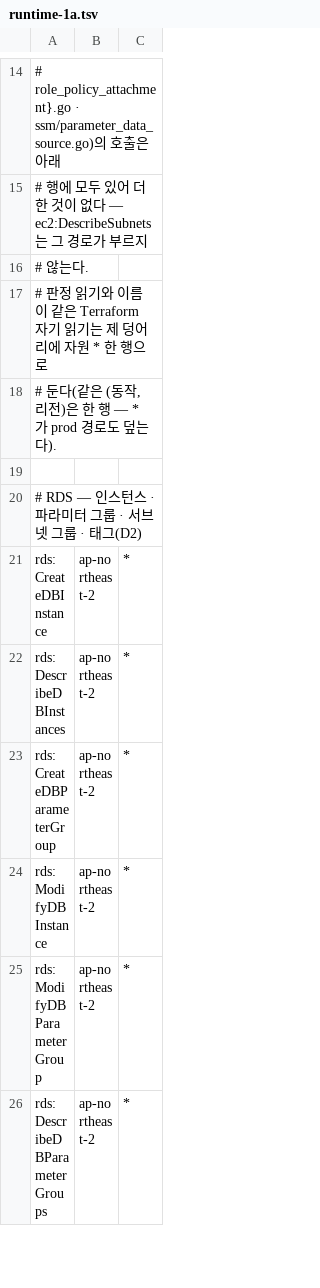
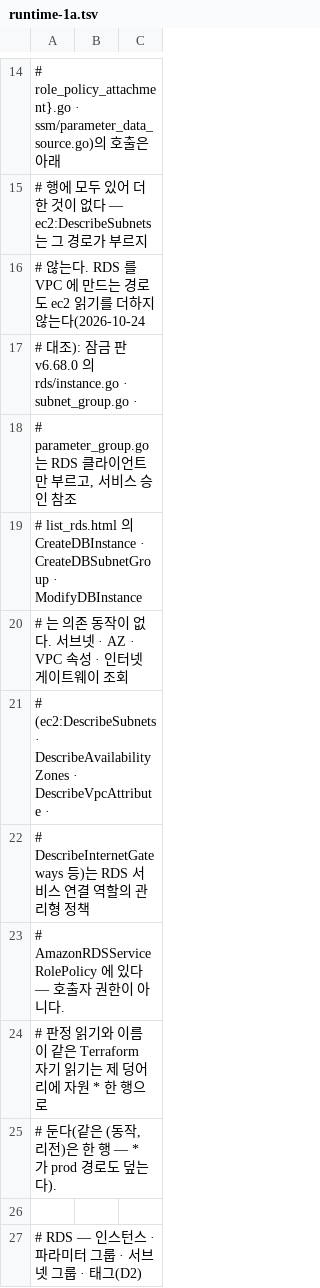
Before and after one commit to 3K-PokeClip/PokeClip-mono, a TSV file: infra/terraform/scripts/precheck/data/stage_actions/runtime-1a.tsv, drawn as a sheet; only a part is shown, gaps mark what is left out; the shorter side is filled out with more unchanged rows.

Commit message:
fix(infra): 종결 검수 r1 — 실행기 명령 경로 · 관리형 마스터 비밀을 2-3 판정에 (POK-304)
- prod-instance 행: Environment=prod 태그로 푼 EC2 인스턴스에 dev 주체의
  ssm:SendCommand · ssm:StartSession 을 묻는다. PassRole 행은 새 상자를
  띄우는 길만 받아, 켜진 실행기에 명령을 보내 마스터 비밀을 읽는 길을 놓쳤다.
  런북 4 에 켬 뒤 · SQL 전 재판정 걸음을 넣는다
- rds-master-secret 행: 이름 끝이 생성 때 정해지는 관리형 마스터 비밀을 새
  해석 방법 input:<이름>(증거 루트의 0600 파일 · 구체 ARN 만)으로 묻는다.
  런북 3-1 이 본 apply 직후 그 ARN 을 화면에 내지 않고 파일로 적는다
- 런북: 켬 전후 재점검의 「자원 없음」 은 멈춤 · 2절 sed 의 상태 버킷 이름은
  kty 가 채우는 자리표시자
- runtime-1a.tsv: RDS 를 만들 때의 ec2 Describe 는 서비스 연결 역할 권한이라
  호출자 동작을 더하지 않는다(근거 주석)

시험: 행 · 동작 누락 · 해석 꼴 · 해석 실패 · 권한 있음 · 입력 파일 거부(빈
파일 · 다른 계정 · 와일드카드 · 권한 0644 · 링크) 음성 대조.

```diff
--- a/infra/terraform/scripts/precheck/data/stage_actions/runtime-1a.tsv
+++ b/infra/terraform/scripts/precheck/data/stage_actions/runtime-1a.tsv
@@ -15,3 +15,10 @@
 # 행에 모두 있어 더한 것이 없다 — ec2:DescribeSubnets 는 그 경로가 부르지
-# 않는다.
+# 않는다. RDS 를 VPC 에 만드는 경로도 ec2 읽기를 더하지 않는다(2026-10-24
+# 대조): 잠금 판 v6.68.0 의 rds/instance.go · subnet_group.go ·
+# parameter_group.go 는 RDS 클라이언트만 부르고, 서비스 승인 참조
+# list_rds.html 의 CreateDBInstance · CreateDBSubnetGroup · ModifyDBInstance
+# 는 의존 동작이 없다. 서브넷 · AZ · VPC 속성 · 인터넷 게이트웨이 조회
+# (ec2:DescribeSubnets · DescribeAvailabilityZones · DescribeVpcAttribute ·
+# DescribeInternetGateways 등)는 RDS 서비스 연결 역할의 관리형 정책
+# AmazonRDSServiceRolePolicy 에 있다 — 호출자 권한이 아니다.
 # 판정 읽기와 이름이 같은 Terraform 자기 읽기는 제 덩어리에 자원 * 한 행으로
```
Also changed, not shown: infra/terraform/scripts/precheck/data/principal_sim/prod_targets.tsv, 7 other files.
